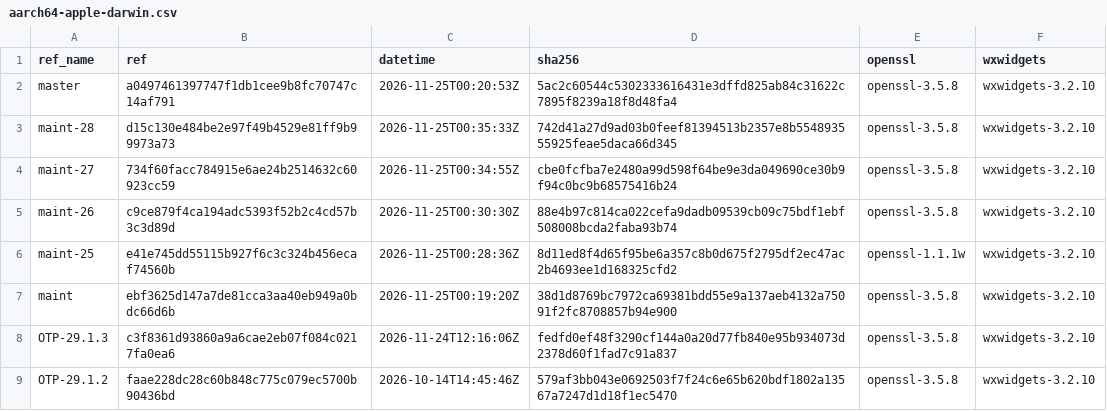
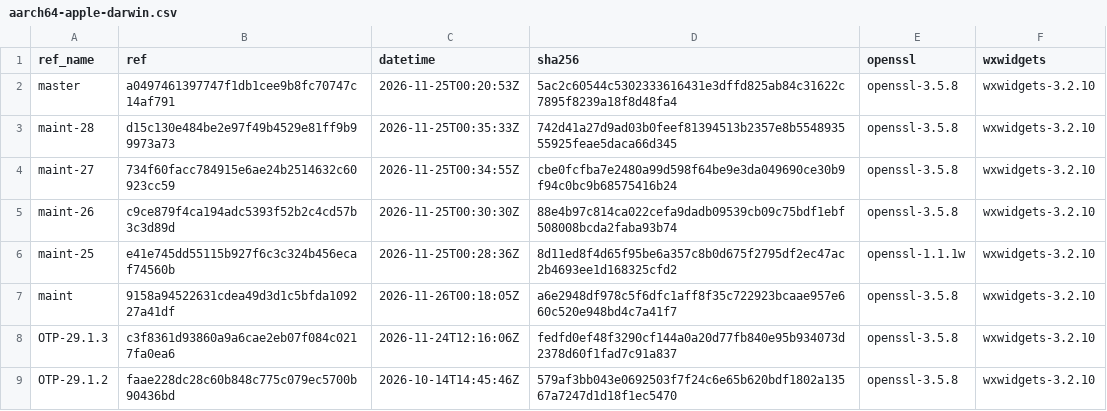
Before and after one commit to erlef/otp_builds, a CSV file: builds/aarch64-apple-darwin.csv, drawn as a sheet; only a part is shown.

```diff
--- a/builds/aarch64-apple-darwin.csv
+++ b/builds/aarch64-apple-darwin.csv
@@ -6,3 +6,3 @@ maint-26,c9ce879f4ca194adc5393f52b2c4cd57b3c3d89d,2026-11-25T00:30:30Z,88e4b97c8
 maint-25,e41e745dd55115b927f6c3c324b456ecaf74560b,2026-11-25T00:28:36Z,8d11ed8f4d65f95be6a357c8b0d675f2795df2ec47ac2b4693ee1d168325cfd2,openssl-1.1.1w,wxwidgets-3.2.10
-maint,ebf3625d147a7de81cca3aa40eb949a0bdc66d6b,2026-11-25T00:19:20Z,38d1d8769bc7972ca69381bdd55e9a137aeb4132a75091f2fc8708857b94e900,openssl-3.5.8,wxwidgets-3.2.10
+maint,9158a94522631cdea49d3d1c5bfda109227a41df,2026-11-26T00:18:05Z,a6e2948df978c5f6dfc1aff8f35c722923bcaae957e660c520e948bd4c7a41f7,openssl-3.5.8,wxwidgets-3.2.10
 OTP-29.1.3,c3f8361d93860a9a6cae2eb07f084c0217fa0ea6,2026-11-24T12:16:06Z,fedfd0ef48f3290cf144a0a20d77fb840e95b934073d2378d60f1fad7c91a837,openssl-3.5.8,wxwidgets-3.2.10
```
